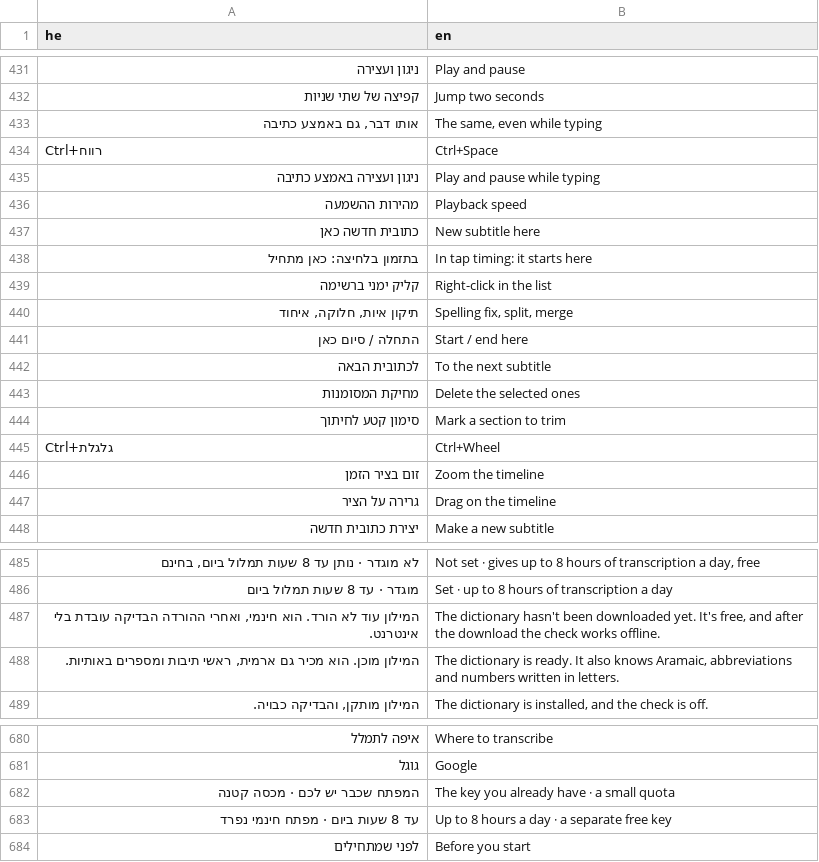
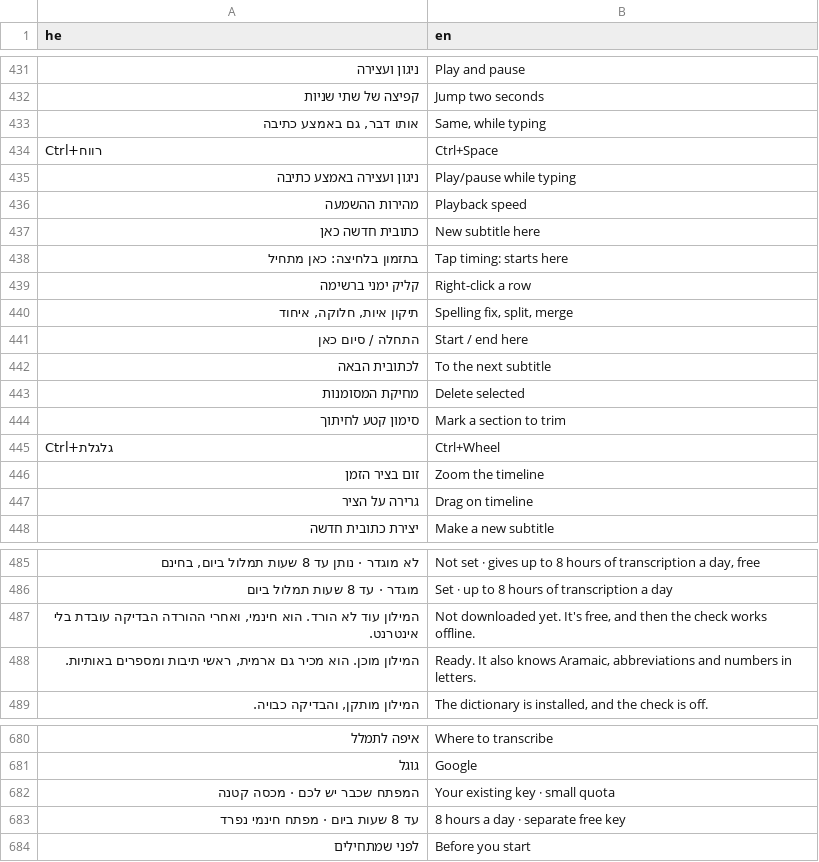
Before and after one commit to BeniaBot/subtitle-studio, a TSV file: build/lang/en.tsv, drawn as a sheet; only a part is shown, gaps mark what is left out; the diff covers the shown part only; the diff names each change by its address in the sheet, - before the commit and + after, or states it on an @@ line.

```diff
--- a/build/lang/en.tsv
+++ b/build/lang/en.tsv
-B433 (en): The same, even while typing
+B433 (en): Same, while typing
-B435 (en): Play and pause while typing
+B435 (en): Play/pause while typing
-B438 (en): In tap timing: it starts here
+B438 (en): Tap timing: starts here
-B439 (en): Right-click in the list
+B439 (en): Right-click a row
-B443 (en): Delete the selected ones
+B443 (en): Delete selected
-B447 (en): Drag on the timeline
+B447 (en): Drag on timeline
-B487 (en): The dictionary hasn't been downloaded yet. It's free, and after the download the check…
+B487 (en): Not downloaded yet. It's free, and then the check…
-B488 (en): The dictionary is ready. It also knows Aramaic, abbreviations and numbers written in letters.
+B488 (en): Ready. It also knows Aramaic, abbreviations and numbers in letters.
-B682 (en): The key you already have · a small quota
+B682 (en): Your existing key · small quota
-B683 (en): Up to 8 hours a day · a separate free key
+B683 (en): 8 hours a day · separate free key
```
Also changed, not shown: 3 edited cells elsewhere in this file, 1 other file.
